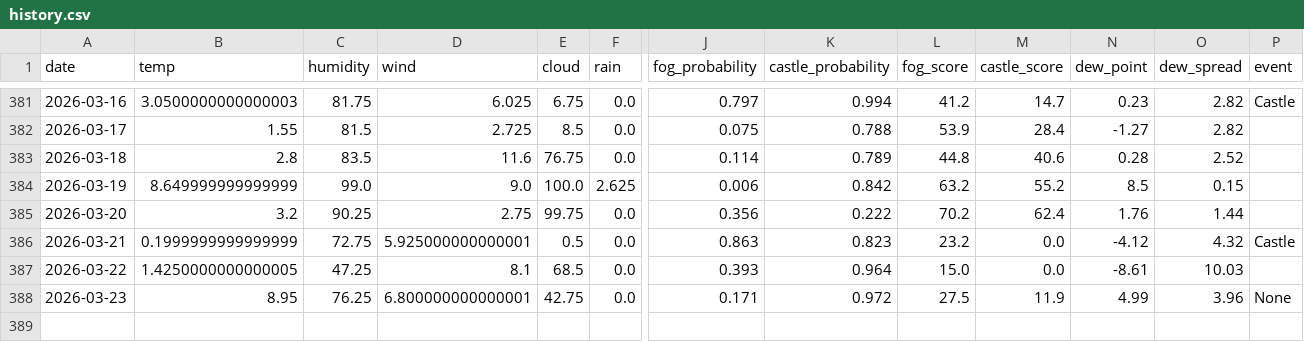
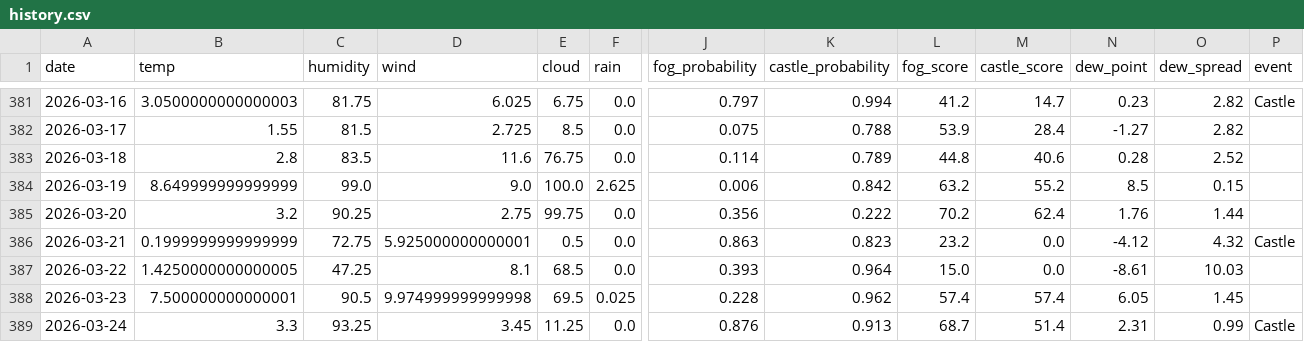
Before and after one commit to 2Gsasaki/skycastle-ai, a CSV file: data/history.csv, drawn as a sheet; only a part is shown, gaps mark what is left out; rows hold the shown columns only; the diff covers the shown part only; the diff names each change by its address in the sheet, - before the commit and + after, or states it on an @@ line.

```diff
--- a/data/history.csv
+++ b/data/history.csv
-B388 (temp): 8.95
+B388 (temp): 7.500000000000001
-C388 (humidity): 76.25
+C388 (humidity): 90.5
-D388 (wind): 6.800000000000001
+D388 (wind): 9.974999999999998
-E388 (cloud): 42.75
+E388 (cloud): 69.5
-F388 (rain): 0.0
+F388 (rain): 0.025
-J388 (fog_probability): 0.171
+J388 (fog_probability): 0.228
-K388 (castle_probability): 0.972
+K388 (castle_probability): 0.962
-L388 (fog_score): 27.5
+L388 (fog_score): 57.4
-M388 (castle_score): 11.9
+M388 (castle_score): 57.4
-N388 (dew_point): 4.99
+N388 (dew_point): 6.05
-O388 (dew_spread): 3.96
+O388 (dew_spread): 1.45
-P388 (event): None
+P388 (event): (empty)
+row 389: 2026-03-24 | 3.3 | 93.25 | 3.45 | 11.25 | 0.0 | 0.876 | 0.913 | 68.7 | 51.4 | 2.31 | 0.99 | Castle
```
Also changed, not shown: 2 edited cells elsewhere in this file, 5 other files.
